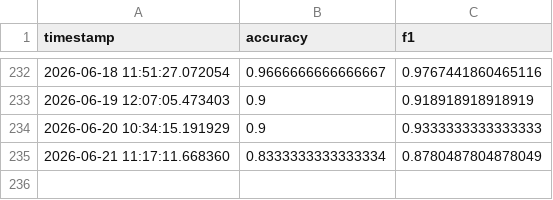
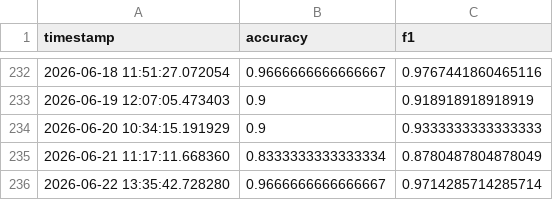
Before and after one commit to Luffyconqueredhaki/Sentiment-analysis-for-firm-monitoring-online, a CSV file: monitoring/metrics.csv, drawn as a sheet; only a part is shown, gaps mark what is left out; the diff names each change by its address in the sheet, - before the commit and + after, or states it on an @@ line.

Commit message:
Monitoring update

```diff
--- a/monitoring/metrics.csv
+++ b/monitoring/metrics.csv
+row 236: 2026-06-22 13:35:42.728280 | 0.9666666666666667 | 0.9714285714285714
```
